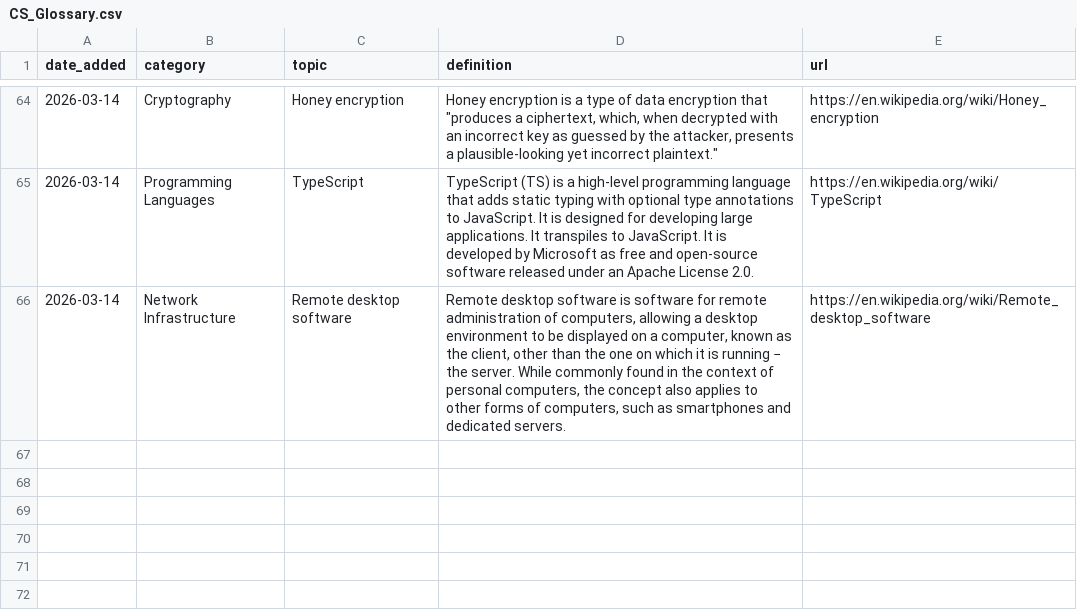
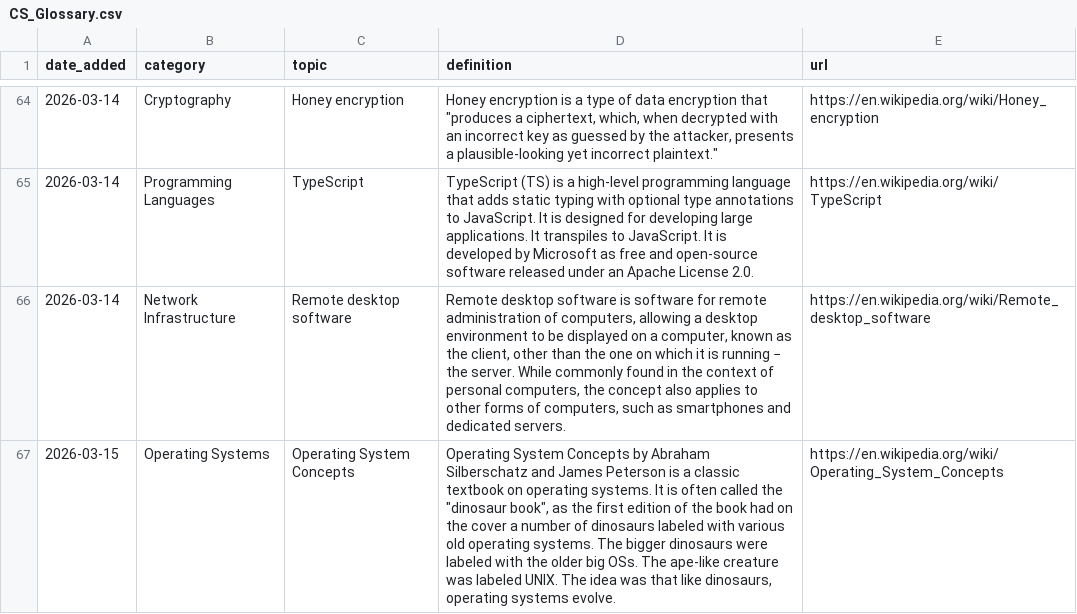
Before and after one commit to Jeffin03/DevDigest, a CSV file: CS_Glossary.csv, drawn as a sheet; only a part is shown, gaps mark what is left out; the diff names each change by its address in the sheet, - before the commit and + after, or states it on an @@ line.

```diff
--- a/CS_Glossary.csv
+++ b/CS_Glossary.csv
+row 67: 2026-03-15 | Operating Systems | Operating System Concepts | Operating System Concepts by Abraham Silberschatz and James Peterson is a classic textbook on operating systems. It is often called the "dinosaur book", as the first edition of the book had on the cover a number of dinosaurs labeled with various old operating systems. The bigger dinosaurs were labeled with the older big OSs. The ape-like creature was labeled UNIX. The idea was that like dinosaurs, operating systems evolve. | https://en.wikipedia.org/wiki/Operating_System_Concepts
```
